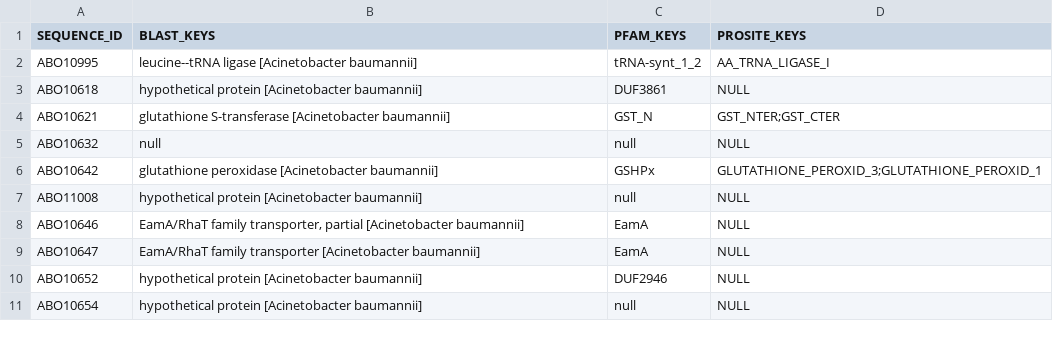
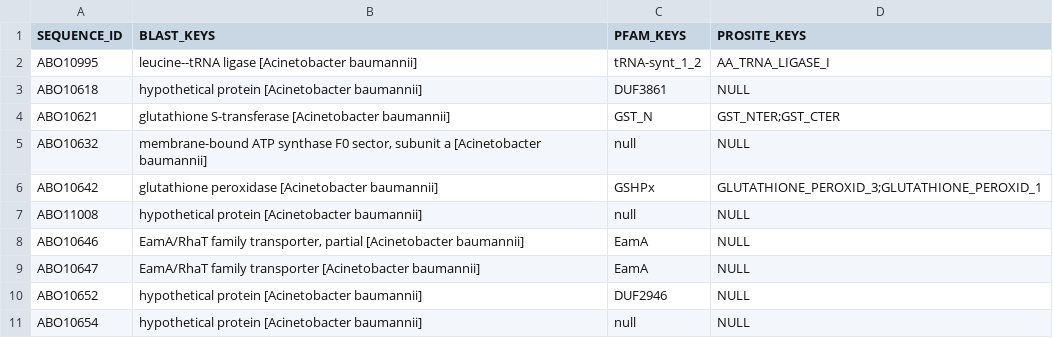
Before and after one commit to armonazizi/CSE182_FINAL_PROJECT, a TSV file: keywords.tsv, drawn as a sheet; only a part is shown.

Commit message:
Update keywords.tsv

```diff
--- a/keywords.tsv
+++ b/keywords.tsv
@@ -4,3 +4,3 @@ ABO10618	hypothetical protein [Acinetobacter baumannii]	DUF3861	NULL
 ABO10621	glutathione S-transferase [Acinetobacter baumannii]	GST_N	GST_NTER;GST_CTER
-ABO10632	null	null	NULL
+ABO10632	membrane-bound ATP synthase F0 sector, subunit a [Acinetobacter baumannii]	null	NULL
 ABO10642	glutathione peroxidase [Acinetobacter baumannii]	GSHPx	GLUTATHIONE_PEROXID_3;GLUTATHIONE_PEROXID_1
```
